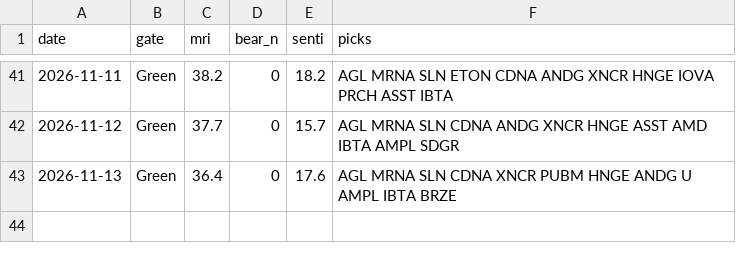
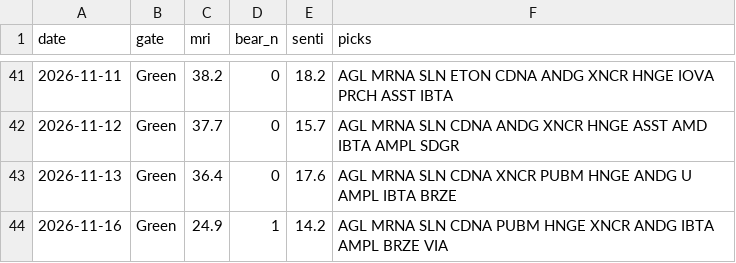
Before and after one commit to thanzo12wizu-stack/v38-watchlist, a CSV file: daily_log.csv, drawn as a sheet; only a part is shown, gaps mark what is left out.

```diff
--- a/daily_log.csv
+++ b/daily_log.csv
@@ -43 +43,2 @@ date,gate,mri,bear_n,senti,picks
 2026-11-13,Green,36.4,0,17.6,AGL MRNA SLN CDNA XNCR PUBM HNGE ANDG U AMPL IBTA BRZE
+2026-11-16,Green,24.9,1,14.2,AGL MRNA SLN CDNA PUBM HNGE XNCR ANDG IBTA AMPL BRZE VIA
```
Also changed, not shown: 11 other files.
